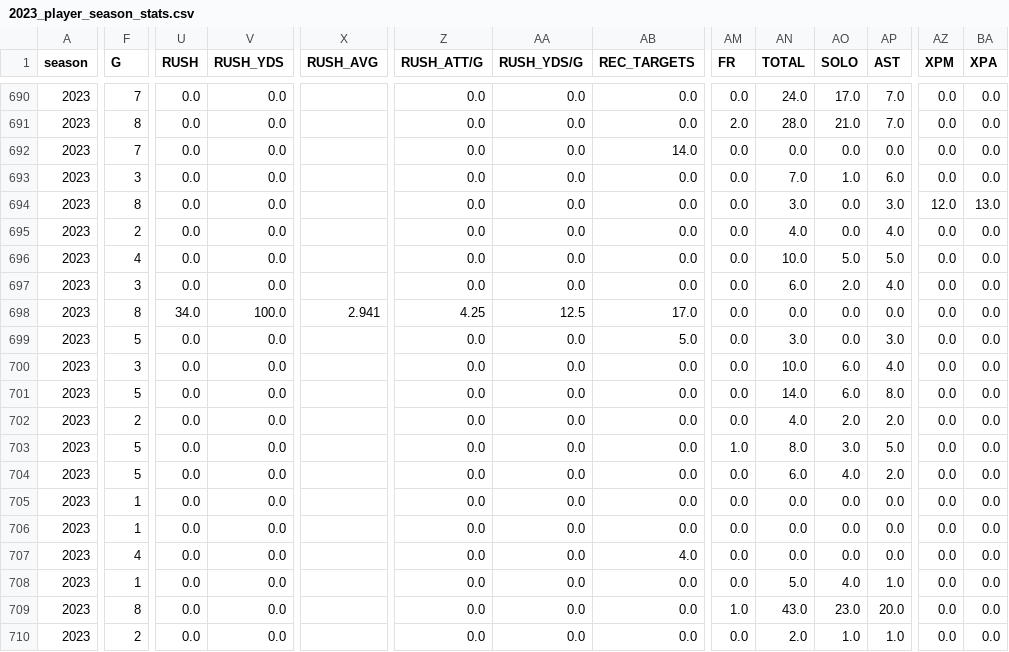
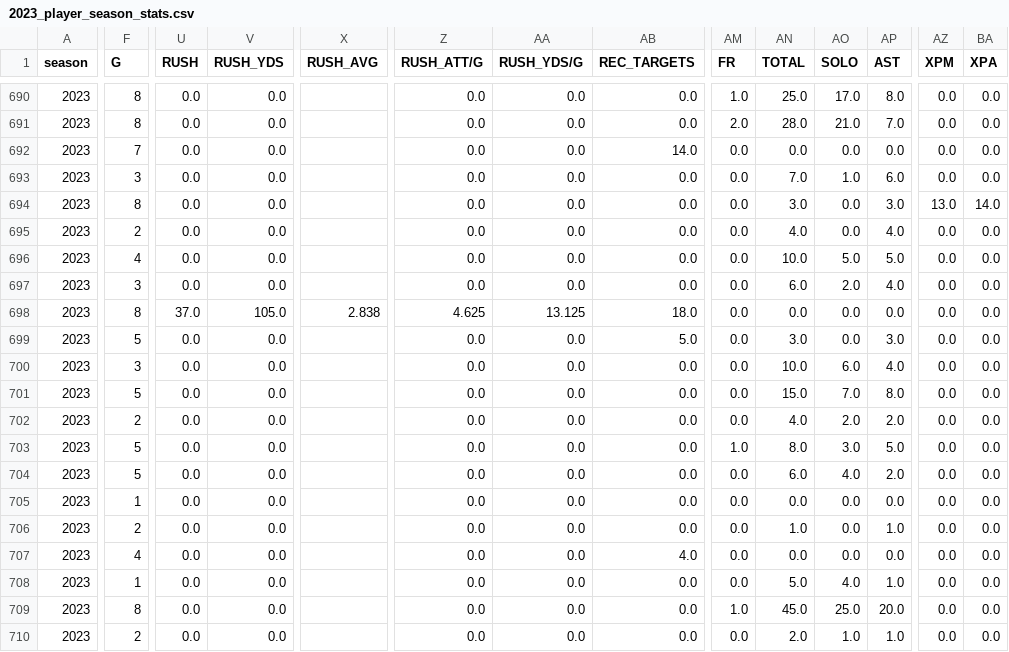
Before and after one commit to armstjc/usfl-2022-data-repository, a CSV file: player_stats/season_stats/csv/2023_player_season_stats.csv, drawn as a sheet; only a part is shown, gaps mark what is left out; the diff covers the shown part only; the diff names each change by its address in the sheet, - before the commit and + after, or states it on an @@ line.

```diff
--- a/player_stats/season_stats/csv/2023_player_season_stats.csv
+++ b/player_stats/season_stats/csv/2023_player_season_stats.csv
-F690 (G): 7
+F690 (G): 8
-AM690 (FR): 0.0
+AM690 (FR): 1.0
-AN690 (TOTAL): 24.0
+AN690 (TOTAL): 25.0
-AP690 (AST): 7.0
+AP690 (AST): 8.0
-AZ694 (XPM): 12.0
+AZ694 (XPM): 13.0
-BA694 (XPA): 13.0
+BA694 (XPA): 14.0
-U698 (RUSH): 34.0
+U698 (RUSH): 37.0
-V698 (RUSH_YDS): 100.0
+V698 (RUSH_YDS): 105.0
-X698 (RUSH_AVG): 2.941
+X698 (RUSH_AVG): 2.838
-Z698 (RUSH_ATT/G): 4.25
+Z698 (RUSH_ATT/G): 4.625
-AA698 (RUSH_YDS/G): 12.5
+AA698 (RUSH_YDS/G): 13.125
-AB698 (REC_TARGETS): 17.0
+AB698 (REC_TARGETS): 18.0
-AN701 (TOTAL): 14.0
+AN701 (TOTAL): 15.0
-AO701 (SOLO): 6.0
+AO701 (SOLO): 7.0
-F706 (G): 1
+F706 (G): 2
-AN706 (TOTAL): 0.0
+AN706 (TOTAL): 1.0
-AP706 (AST): 0.0
+AP706 (AST): 1.0
-AN709 (TOTAL): 43.0
+AN709 (TOTAL): 45.0
-AO709 (SOLO): 23.0
+AO709 (SOLO): 25.0
```
Also changed, not shown: 136 edited cells elsewhere in this file, 21 other files.
